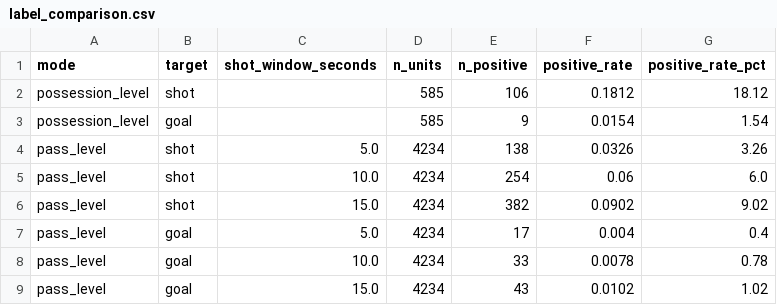
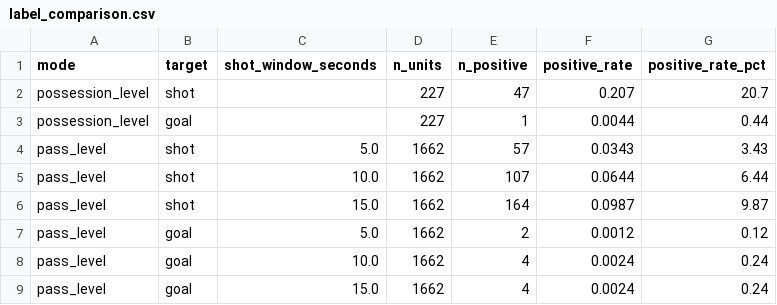
Before and after one commit to HungTruong-github/XAI-sports-knowledge-discovery, a CSV file: results/tables/label_comparison.csv, drawn as a sheet.

```diff
--- a/results/tables/label_comparison.csv
+++ b/results/tables/label_comparison.csv
@@ -1,9 +1,9 @@
 mode,target,shot_window_seconds,n_units,n_positive,positive_rate,positive_rate_pct
-possession_level,shot,,585,106,0.1812,18.12
-possession_level,goal,,585,9,0.0154,1.54
-pass_level,shot,5.0,4234,138,0.0326,3.26
-pass_level,shot,10.0,4234,254,0.06,6.0
-pass_level,shot,15.0,4234,382,0.0902,9.02
-pass_level,goal,5.0,4234,17,0.004,0.4
-pass_level,goal,10.0,4234,33,0.0078,0.78
-pass_level,goal,15.0,4234,43,0.0102,1.02
+possession_level,shot,,227,47,0.207,20.7
+possession_level,goal,,227,1,0.0044,0.44
+pass_level,shot,5.0,1662,57,0.0343,3.43
+pass_level,shot,10.0,1662,107,0.0644,6.44
+pass_level,shot,15.0,1662,164,0.0987,9.87
+pass_level,goal,5.0,1662,2,0.0012,0.12
+pass_level,goal,10.0,1662,4,0.0024,0.24
+pass_level,goal,15.0,1662,4,0.0024,0.24
```
Also changed, not shown: results/tables/descriptive_stats.csv, results/tables/graph_size_distribution.csv, 17 other files.
